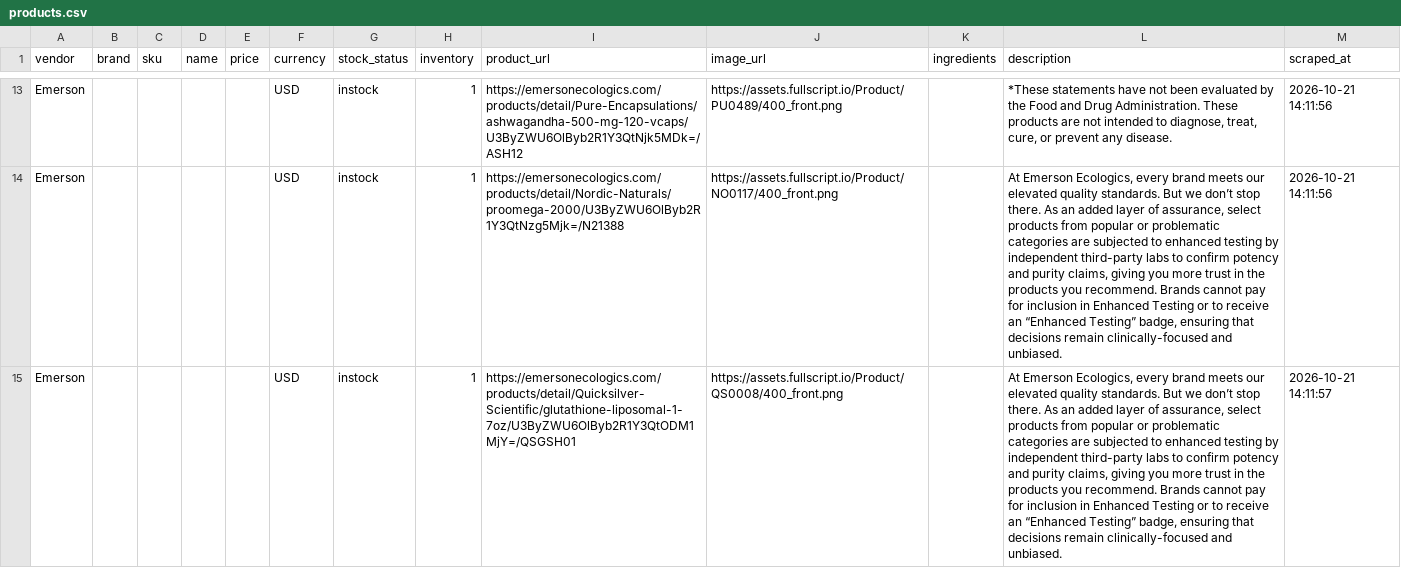
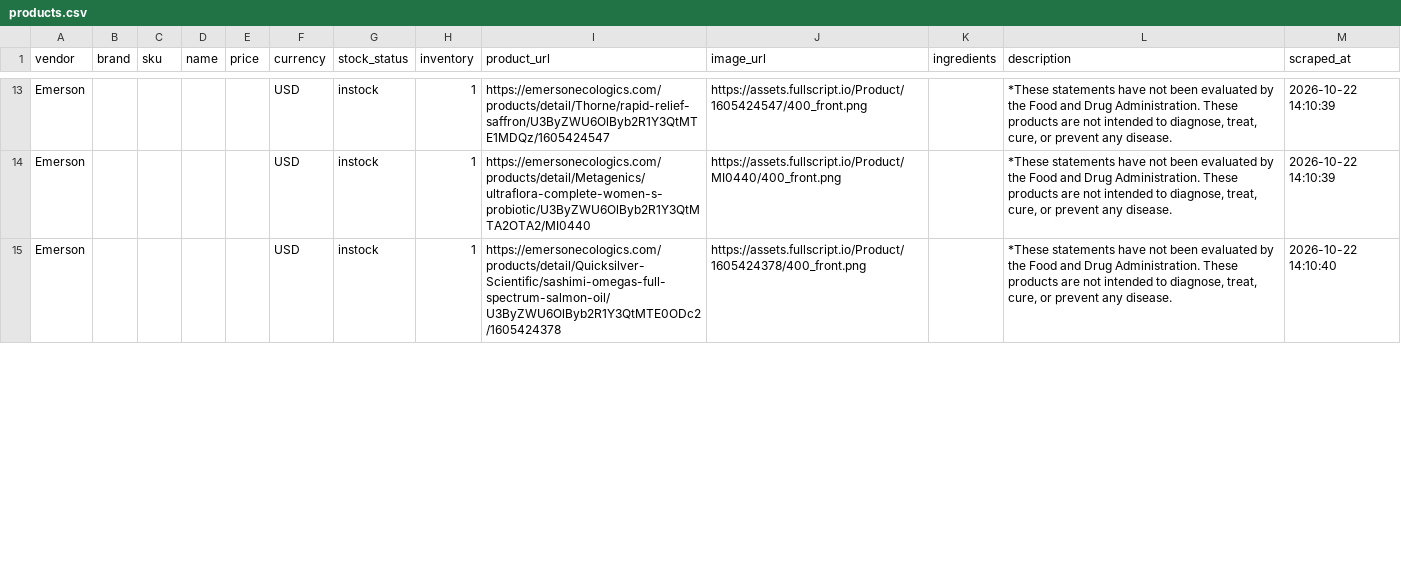
Before and after one commit to remystrong7/supplefind-imports, a CSV file: products.csv, drawn as a sheet; only a part is shown, gaps mark what is left out; the diff covers the shown part only; the diff names each change by its address in the sheet, - before the commit and + after, or states it on an @@ line.

```diff
--- a/products.csv
+++ b/products.csv
-I13 (product_url): https://emersonecologics.com/products/detail/Pure-Encapsulations/ashwagandha-500-mg-120-vcaps/U3ByZWU6OlByb2R1Y3QtNjk5MDk=/ASH12
+I13 (product_url): https://emersonecologics.com/products/detail/Thorne/rapid-relief-saffron/U3ByZWU6OlByb2R1Y3QtMTE1MDQz/1605424547
-J13 (image_url): https://assets.fullscript.io/Product/PU0489/400_front.png
+J13 (image_url): https://assets.fullscript.io/Product/1605424547/400_front.png
-M13:M14 (scraped_at): 2026-10-21 14:11:56
+M13:M14 (scraped_at): 2026-10-22 14:10:39
-I14 (product_url): https://emersonecologics.com/products/detail/Nordic-Naturals/proomega-2000/U3ByZWU6OlByb2R1Y3QtNzg5Mjk=/N21388
+I14 (product_url): https://emersonecologics.com/products/detail/Metagenics/ultraflora-complete-women-s-probiotic/U3ByZWU6OlByb2R1Y3QtMTA2OTA2/MI0440
-J14 (image_url): https://assets.fullscript.io/Product/NO0117/400_front.png
+J14 (image_url): https://assets.fullscript.io/Product/MI0440/400_front.png
-L14:L15 (description): At Emerson Ecologics, every brand meets our elevated quality standards. But we don’t stop there. As an added layer of assurance, select products from popular or problematic categories are subjected to enhanced testing by independent third-party labs to confirm potency and purity claims, giving you more trust in the products you recommend. Brands cannot pay for inclusion in Enhanced Testing or to receive an “Enhanced Testing” badge, ensuring that decisions remain clinically-focused and unbiased.
+L14:L15 (description): *These statements have not been evaluated by the Food and Drug Administration. These products are not intended to diagnose, treat, cure, or prevent any disease.
-I15 (product_url): https://emersonecologics.com/products/detail/Quicksilver-Scientific/glutathione-liposomal-1-7oz/U3ByZWU6OlByb2R1Y3QtODM1MjY=/QSGSH01
+I15 (product_url): https://emersonecologics.com/products/detail/Quicksilver-Scientific/sashimi-omegas-full-spectrum-salmon-oil/U3ByZWU6OlByb2R1Y3QtMTE0ODc2/1605424378
-J15 (image_url): https://assets.fullscript.io/Product/QS0008/400_front.png
+J15 (image_url): https://assets.fullscript.io/Product/1605424378/400_front.png
-M15 (scraped_at): 2026-10-21 14:11:57
+M15 (scraped_at): 2026-10-22 14:10:40
```
Also changed, not shown: 77 edited cells elsewhere in this file.
